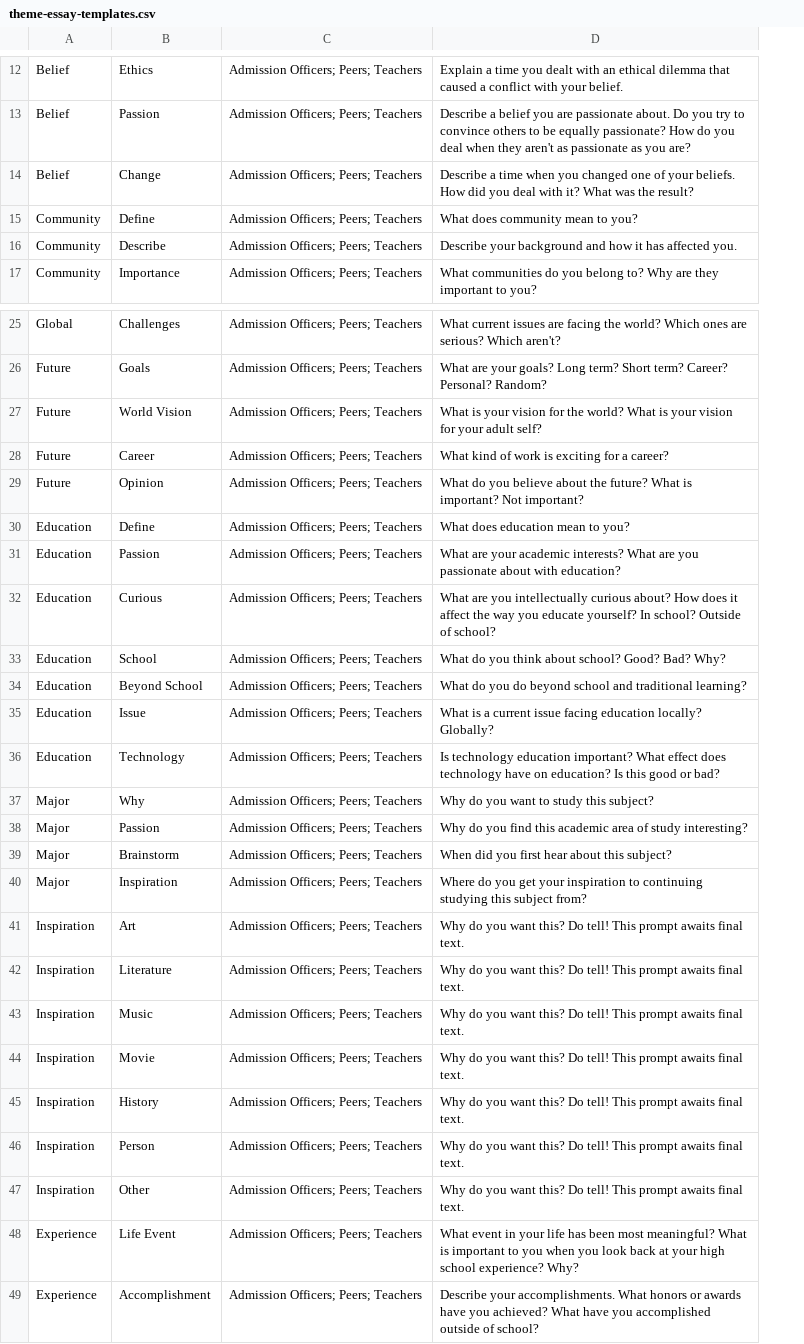
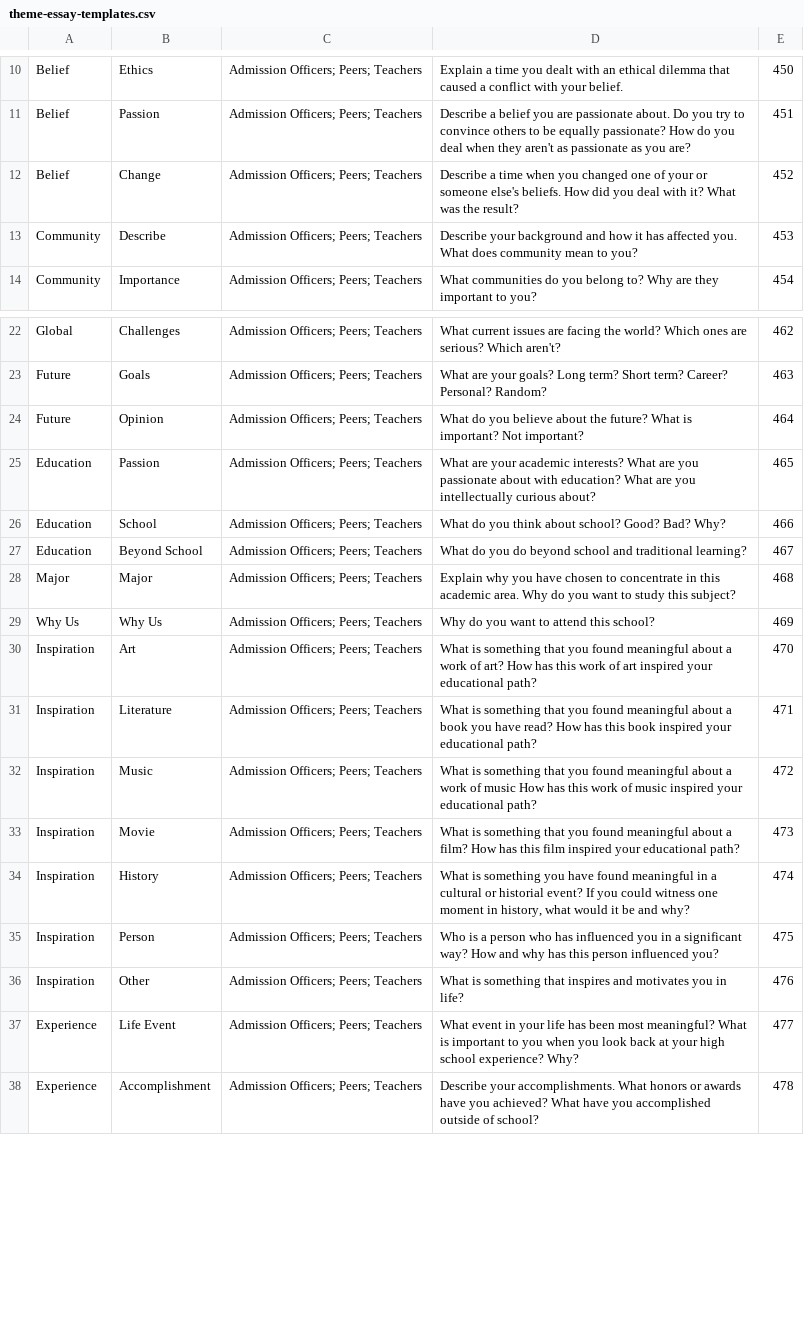
Before and after one commit to topscholars/writability, a CSV file: writability/scripts/data/theme-essay-templates.csv, drawn as a sheet; only a part is shown, gaps mark what is left out; removed rows and columns are numbered as before the commit, all else as after; the diff covers the shown part only; the diff names each change by its address in the sheet, - before the commit and + after, or states it on an @@ line.

Commit message:
application and theme essay ids in seed data

```diff
--- a/writability/scripts/data/theme-essay-templates.csv
+++ b/writability/scripts/data/theme-essay-templates.csv
+column E, rows 10-14: 450 | 451 | 452 | 453 | 454; rows 22-28: 462 | 463 | 464 | 465 | 466 | 467 | 468; rows 30-38: 470 | 471 | 472 | 473 | 474 | 475 | 476 | 477 | 478
-D12: …of your beliefs. How…
+D12: …of your or someone else's beliefs. How…
-row 15: Community | Define | Admission Officers; Peers; Teachers | What does community mean to you?
-D13: …affected you.
+D13: …affected you. What does community mean to you?
-row 27: Future | World Vision | Admission Officers; Peers; Teachers | What is your vision for the world? What is your vision for your adult self?
-row 28: Future | Career | Admission Officers; Peers; Teachers | What kind of work is exciting for a career?
-row 30: Education | Define | Admission Officers; Peers; Teachers | What does education mean to you?
-D25: …with education?
+D25: …with education? What are you intellectually curious about?
-row 32: Education | Curious | Admission Officers; Peers; Teachers | What are you intellectually curious about? How does it affect the way you educate yourself? In school? Outside of school?
-row 35: Education | Issue | Admission Officers; Peers; Teachers | What is a current issue facing education locally? Globally?
-row 36: Education | Technology | Admission Officers; Peers; Teachers | Is technology education important? What effect does technology have on education? Is this good or bad?
-row 37: Major | Why | Admission Officers; Peers; Teachers | Why do you want to study this subject?
-row 38: Major | Passion | Admission Officers; Peers; Teachers | Why do you find this academic area of study interesting?
-row 39: Major | Brainstorm | Admission Officers; Peers; Teachers | When did you first hear about this subject?
-B28: Inspiration
+B28: Major
-D28: Where do you get your inspiration to continuing studying this subject from?
+D28: Explain why you have chosen to concentrate in this academic area. Why do you want to study this subject?
+row 29: Why Us | Why Us | Admission Officers; Peers; Teachers | Why do you want to attend this school? | 469
-D30: Why do you want this? Do tell! This prompt awaits final text.
+D30: What is something that you found meaningful about a work of art? How has this work of art inspired your educational path?
-D31: Why do you want this? Do tell! This prompt awaits final text.
+D31: What is something that you found meaningful about a book you have read? How has this book inspired your educational path?
-D32: Why do you want this? Do tell! This prompt awaits final text.
+D32: What is something that you found meaningful about a work of music How has this work of music inspired your educational path?
-D33: Why do you want this? Do tell! This prompt awaits final text.
+D33: What is something that you found meaningful about a film? How has this film inspired your educational path?
-D34: Why do you want this? Do tell! This prompt awaits final text.
+D34: What is something you have found meaningful in a cultural or historial event? If you could witness one moment in history, what would it be and why?
-D35: Why do you want this? Do tell! This prompt awaits final text.
+D35: Who is a person who has influenced you in a significant way? How and why has this person influenced you?
-D36: Why do you want this? Do tell! This prompt awaits final text.
+D36: What is something that inspires and motivates you in life?
```
Also changed, not shown: 3 removed rows elsewhere in this file, 4 other files.
